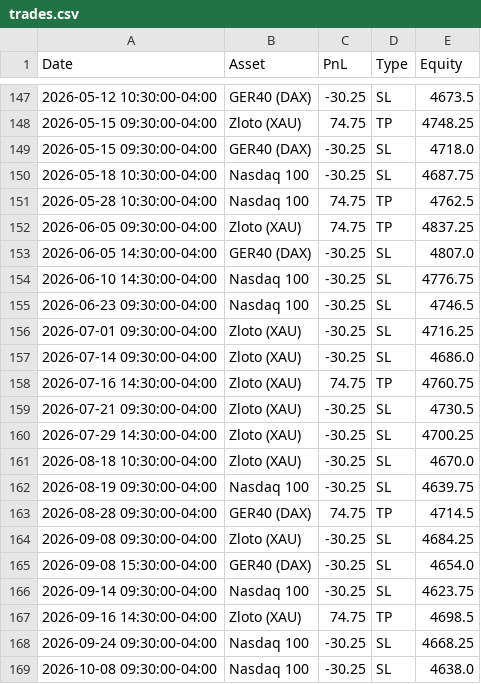
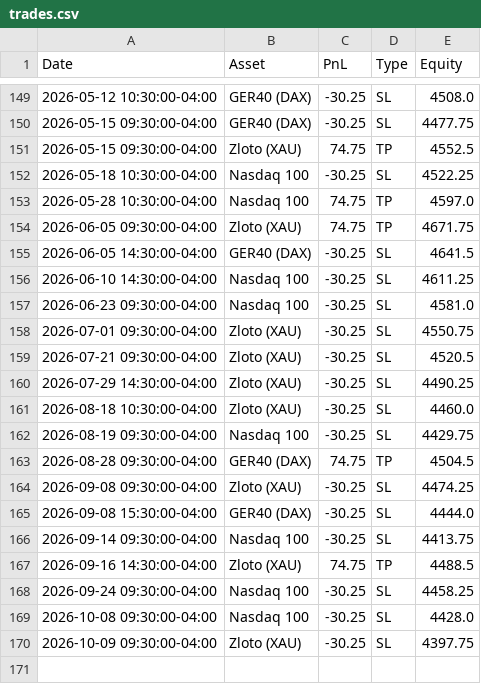
Before and after one commit to whydonotme/trading-lab, a CSV file: results/trades.csv, drawn as a sheet; only a part is shown, gaps mark what is left out; the diff covers the shown part only.

```diff
--- a/results/trades.csv
+++ b/results/trades.csv
@@ -147,23 +149,22 @@ Date,Asset,PnL,Type,Equity
-2026-05-12 10:30:00-04:00,GER40 (DAX),-30.25,SL,4673.5
-2026-05-15 09:30:00-04:00,Zloto (XAU),74.75,TP,4748.25
-2026-05-15 09:30:00-04:00,GER40 (DAX),-30.25,SL,4718.0
-2026-05-18 10:30:00-04:00,Nasdaq 100,-30.25,SL,4687.75
-2026-05-28 10:30:00-04:00,Nasdaq 100,74.75,TP,4762.5
-2026-06-05 09:30:00-04:00,Zloto (XAU),74.75,TP,4837.25
-2026-06-05 14:30:00-04:00,GER40 (DAX),-30.25,SL,4807.0
-2026-06-10 14:30:00-04:00,Nasdaq 100,-30.25,SL,4776.75
-2026-06-23 09:30:00-04:00,Nasdaq 100,-30.25,SL,4746.5
-2026-07-01 09:30:00-04:00,Zloto (XAU),-30.25,SL,4716.25
-2026-07-14 09:30:00-04:00,Zloto (XAU),-30.25,SL,4686.0
-2026-07-16 14:30:00-04:00,Zloto (XAU),74.75,TP,4760.75
-2026-07-21 09:30:00-04:00,Zloto (XAU),-30.25,SL,4730.5
-2026-07-29 14:30:00-04:00,Zloto (XAU),-30.25,SL,4700.25
-2026-08-18 10:30:00-04:00,Zloto (XAU),-30.25,SL,4670.0
-2026-08-19 09:30:00-04:00,Nasdaq 100,-30.25,SL,4639.75
-2026-08-28 09:30:00-04:00,GER40 (DAX),74.75,TP,4714.5
-2026-09-08 09:30:00-04:00,Zloto (XAU),-30.25,SL,4684.25
-2026-09-08 15:30:00-04:00,GER40 (DAX),-30.25,SL,4654.0
-2026-09-14 09:30:00-04:00,Nasdaq 100,-30.25,SL,4623.75
-2026-09-16 14:30:00-04:00,Zloto (XAU),74.75,TP,4698.5
-2026-09-24 09:30:00-04:00,Nasdaq 100,-30.25,SL,4668.25
-2026-10-08 09:30:00-04:00,Nasdaq 100,-30.25,SL,4638.0
+2026-05-12 10:30:00-04:00,GER40 (DAX),-30.25,SL,4508.0
+2026-05-15 09:30:00-04:00,GER40 (DAX),-30.25,SL,4477.75
+2026-05-15 09:30:00-04:00,Zloto (XAU),74.75,TP,4552.5
+2026-05-18 10:30:00-04:00,Nasdaq 100,-30.25,SL,4522.25
+2026-05-28 10:30:00-04:00,Nasdaq 100,74.75,TP,4597.0
+2026-06-05 09:30:00-04:00,Zloto (XAU),74.75,TP,4671.75
+2026-06-05 14:30:00-04:00,GER40 (DAX),-30.25,SL,4641.5
+2026-06-10 14:30:00-04:00,Nasdaq 100,-30.25,SL,4611.25
+2026-06-23 09:30:00-04:00,Nasdaq 100,-30.25,SL,4581.0
+2026-07-01 09:30:00-04:00,Zloto (XAU),-30.25,SL,4550.75
+2026-07-21 09:30:00-04:00,Zloto (XAU),-30.25,SL,4520.5
+2026-07-29 14:30:00-04:00,Zloto (XAU),-30.25,SL,4490.25
+2026-08-18 10:30:00-04:00,Zloto (XAU),-30.25,SL,4460.0
+2026-08-19 09:30:00-04:00,Nasdaq 100,-30.25,SL,4429.75
+2026-08-28 09:30:00-04:00,GER40 (DAX),74.75,TP,4504.5
+2026-09-08 09:30:00-04:00,Zloto (XAU),-30.25,SL,4474.25
+2026-09-08 15:30:00-04:00,GER40 (DAX),-30.25,SL,4444.0
+2026-09-14 09:30:00-04:00,Nasdaq 100,-30.25,SL,4413.75
+2026-09-16 14:30:00-04:00,Zloto (XAU),74.75,TP,4488.5
+2026-09-24 09:30:00-04:00,Nasdaq 100,-30.25,SL,4458.25
+2026-10-08 09:30:00-04:00,Nasdaq 100,-30.25,SL,4428.0
+2026-10-09 09:30:00-04:00,Zloto (XAU),-30.25,SL,4397.75
```
Also changed, not shown: 4 added rows, 2 removed rows and 57 edited cells elsewhere in this file, 1 other file.
